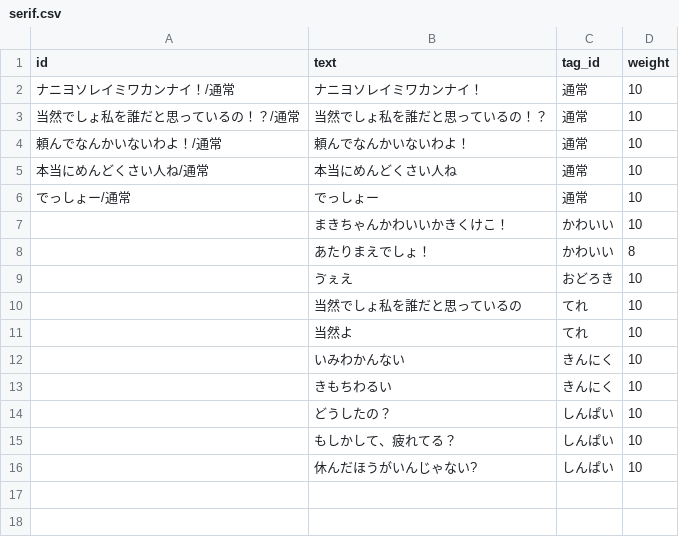
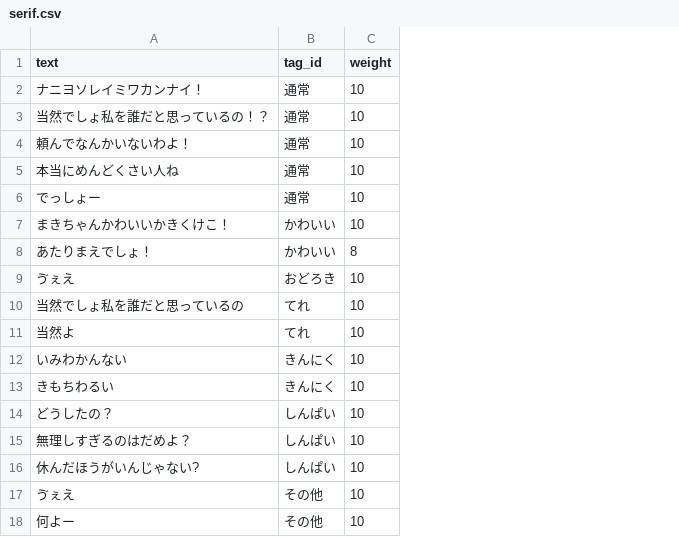
Before and after one commit to gr8distance/maki_bot, a CSV file: csv/serif.csv, drawn as a sheet; removed rows and columns are numbered as before the commit, all else as after; the diff names each change by its address in the sheet, - before the commit and + after, or states it on an @@ line.

Commit message:
返事の修正

```diff
--- a/csv/serif.csv
+++ b/csv/serif.csv
-column A (id), rows 2-6: ナニヨソレイミワカンナイ！/通常 | 当然でしょ私を誰だと思っているの！？/通常 | 頼んでなんかいないわよ！/通常 | 本当にめんどくさい人ね/通常 | でっしょー/通常
-A15 (text): もしかして、疲れてる？
+A15 (text): 無理しすぎるのはだめよ？
+row 17: ゔぇえ | その他 | 10
+row 18: 何よー | その他 | 10
```
